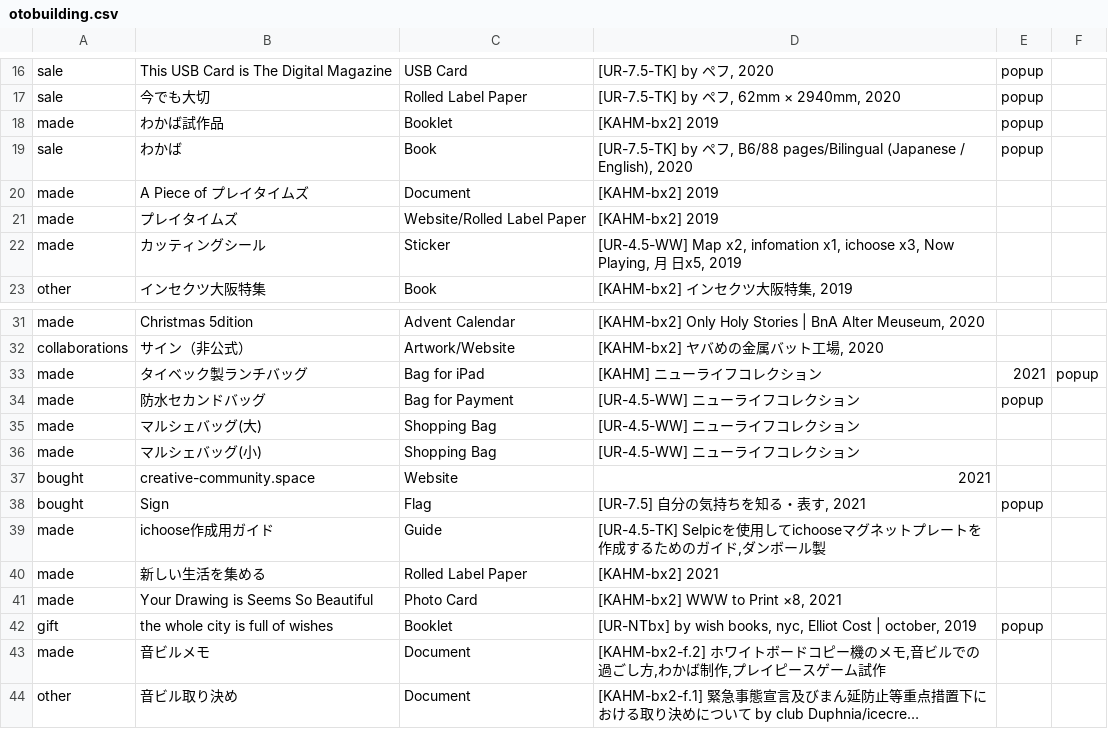
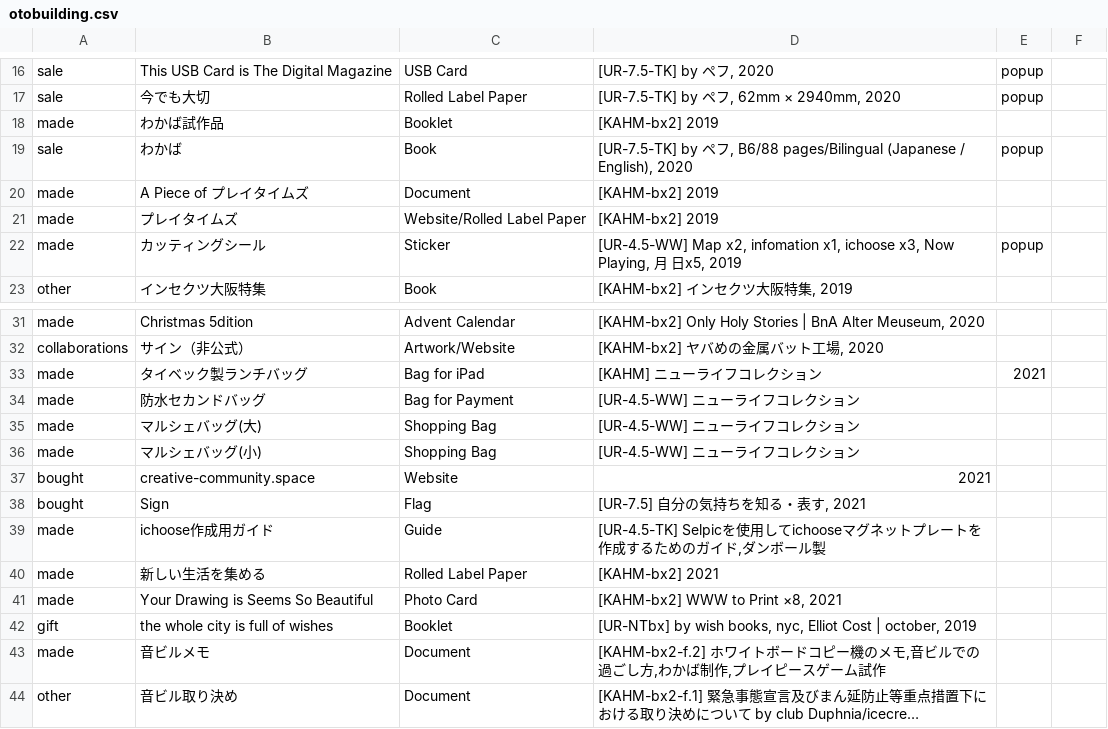
Before and after one commit to pe-hu/index, a CSV file: org/otobuilding.csv, drawn as a sheet; only a part is shown, gaps mark what is left out; long unchanged cells end in …; the diff names each change by its address in the sheet, - before the commit and + after, or states it on an @@ line.

```diff
--- a/org/otobuilding.csv
+++ b/org/otobuilding.csv
-E18: popup
+E18: (empty)
-E22: (empty)
+E22: popup
-F33: popup
+F33: (empty)
-E34: popup
+E34: (empty)
-E38: popup
+E38: (empty)
-E42: popup
+E42: (empty)
```
Also changed, not shown: org/niceshopsu.csv, org/nishitemma.csv.
